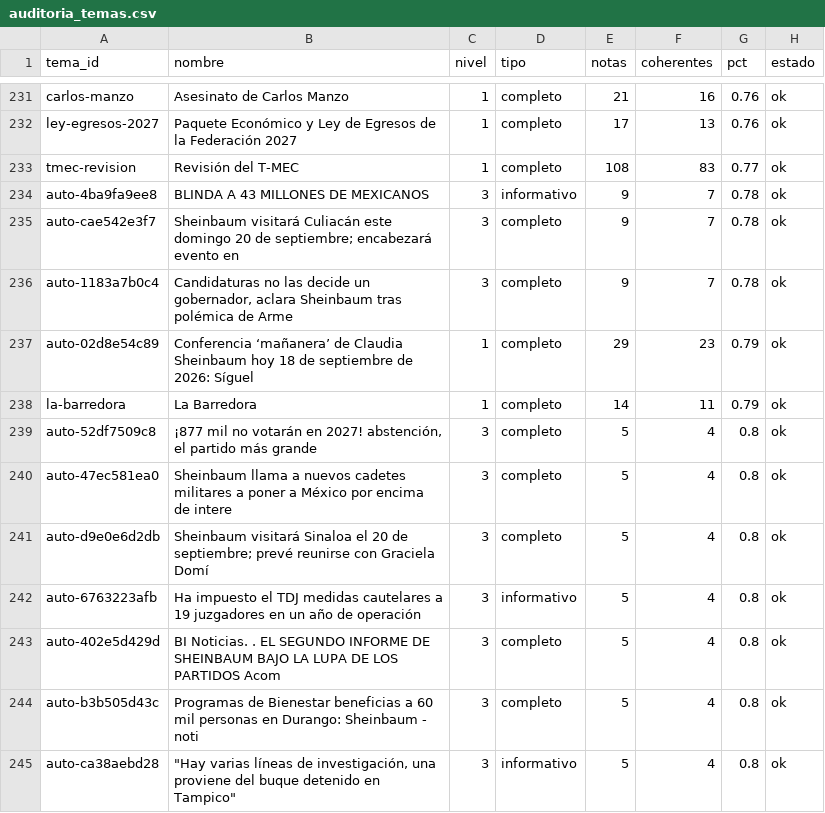
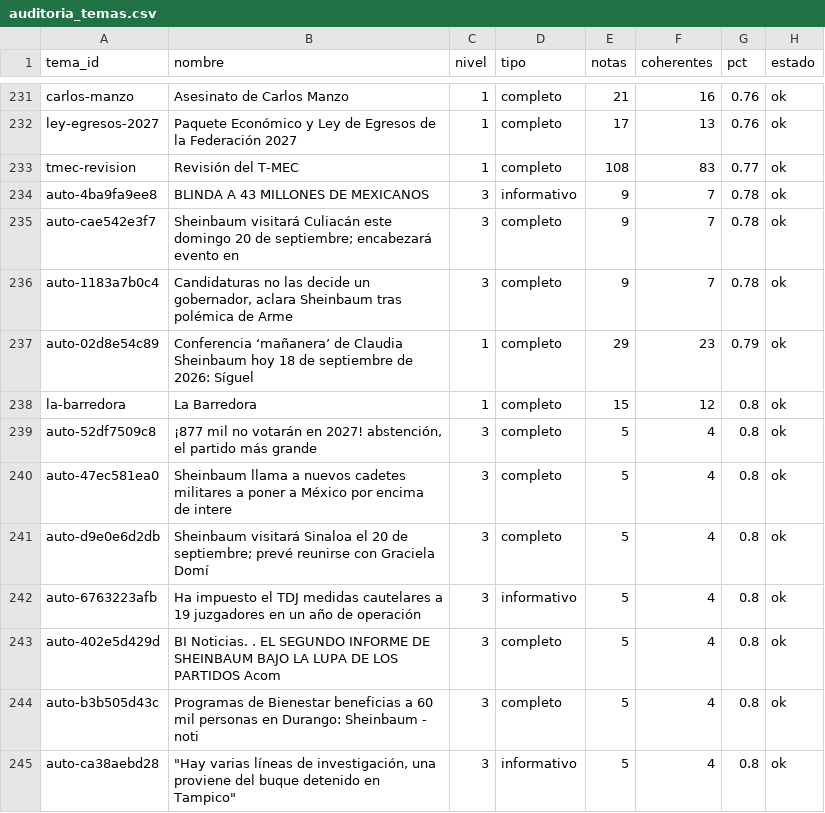
Before and after one commit to OckarLezama/ecosistema-politico, a CSV file: data/auditoria_temas.csv, drawn as a sheet; only a part is shown, gaps mark what is left out.

```diff
--- a/data/auditoria_temas.csv
+++ b/data/auditoria_temas.csv
@@ -237,3 +237,3 @@ auto-1183a7b0c4,"Candidaturas no las decide un gobernador, aclara Sheinbaum tras
 auto-02d8e54c89,Conferencia ‘mañanera’ de Claudia Sheinbaum hoy 18 de septiembre de 2026: Síguel,1,completo,29,23,0.79,ok
-la-barredora,La Barredora,1,completo,14,11,0.79,ok
+la-barredora,La Barredora,1,completo,15,12,0.8,ok
 auto-52df7509c8,"¡877 mil no votarán en 2027! abstención, el partido más grande",3,completo,5,4,0.8,ok
```
Also changed, not shown: data/auditoria_actores.csv, data/ecosistema_historial.csv, 5 other files.
